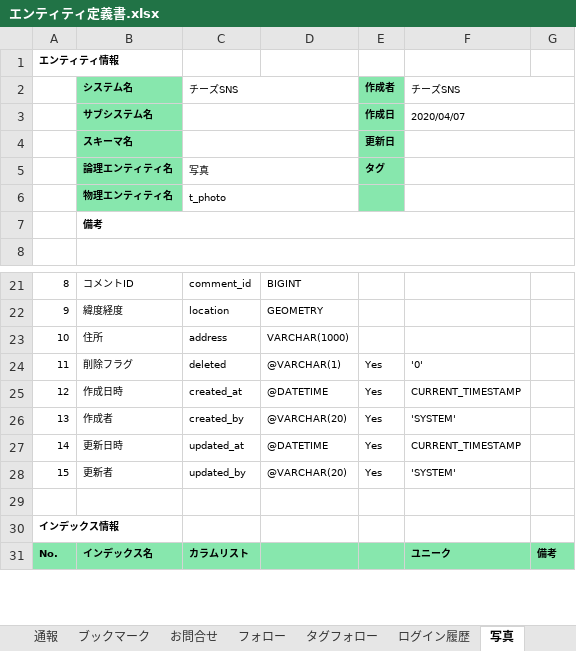
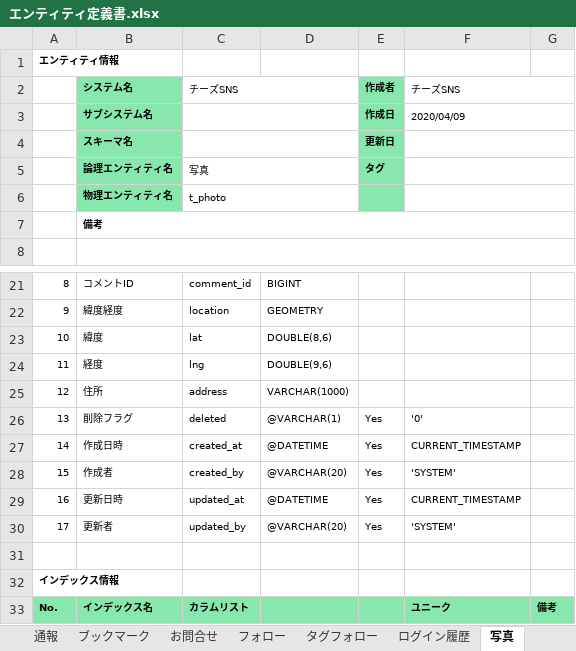
Before and after one commit to pink-elephant2/cheese-sns-api, an Excel workbook: src/main/resources/db/00_doc/エンティティ定義書.xlsx, sheet 写真, drawn as a sheet; only a part is shown, gaps mark what is left out; values as stored, in another font and other column widths than the file's, no borders; addresses are those after the commit; the diff names each change by its address in the sheet, - before the commit and + after, or states it on an @@ line.

Commit message:
MyBatisでなぜかlocationが取得できないため、カラム追加
ALTER TABLE t_photo
ADD COLUMN lat DOUBLE(8,6) comment '緯度' after location,
ADD COLUMN lng DOUBLE(9,6) comment '経度' after lat
;

```diff
--- a/src/main/resources/db/00_doc/エンティティ定義書.xlsx (sheet 写真)
+++ b/src/main/resources/db/00_doc/エンティティ定義書.xlsx (sheet 写真)
-F3: 2020/04/07
+F3: 2020/04/09
+row 23: 10 | 緯度 | lat | DOUBLE(8,6)
+row 24: 11 | 経度 | lng | DOUBLE(9,6)
-A25: 10
+A25: 12
-A26: 11
+A26: 13
-A27: 12
+A27: 14
-A28: 13
+A28: 15
-A29: 14
+A29: 16
-A30: 15
+A30: 17
```
Also changed, not shown: sheet タグ, sheet 写真いいね, sheet ブックマーク, sheet お問合せ, sheet フォロー, sheet 写真コメントいいね, 9 more sheets, 2 other files.
